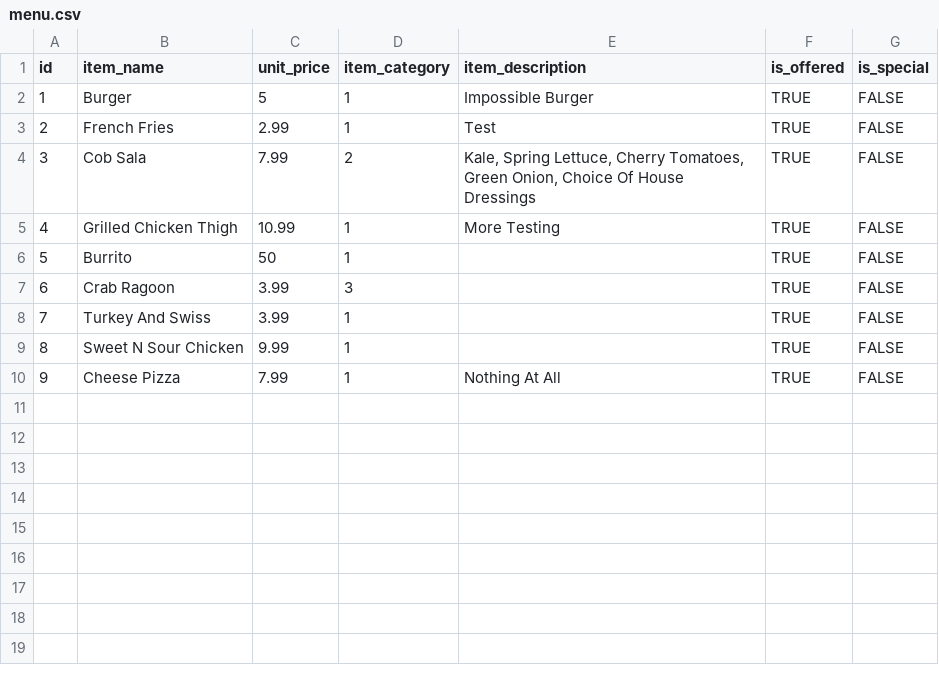
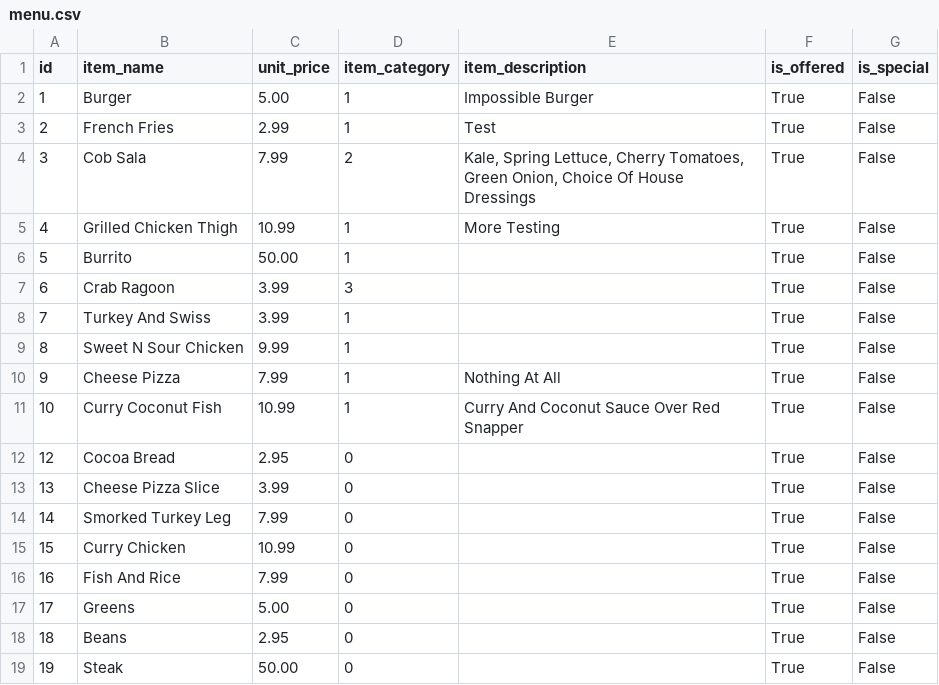
Before and after one commit to janjdev/SalesPoint, a CSV file: files/menu.csv, drawn as a sheet.

```diff
--- a/files/menu.csv
+++ b/files/menu.csv
@@ -1,10 +1,19 @@
 id,item_name,unit_price,item_category,item_description,is_offered,is_special
-1,Burger,5,1,Impossible Burger,TRUE,FALSE
-2,French Fries,2.99,1,Test,TRUE,FALSE
-3,Cob Sala,7.99,2,"Kale, Spring Lettuce, Cherry Tomatoes, Green Onion, Choice Of House Dressings",TRUE,FALSE
-4,Grilled Chicken Thigh,10.99,1,More Testing,TRUE,FALSE
-5,Burrito,50,1,,TRUE,FALSE
-6,Crab Ragoon,3.99,3,,TRUE,FALSE
-7,Turkey And Swiss,3.99,1,,TRUE,FALSE
-8,Sweet N Sour Chicken,9.99,1,,TRUE,FALSE
-9,Cheese Pizza,7.99,1,Nothing At All,TRUE,FALSE
+1,Burger,5.00,1,Impossible Burger,True,False
+2,French Fries,2.99,1,Test,True,False
+3,Cob Sala,7.99,2,"Kale, Spring Lettuce, Cherry Tomatoes, Green Onion, Choice Of House Dressings",True,False
+4,Grilled Chicken Thigh,10.99,1,More Testing,True,False
+5,Burrito,50.00,1,,True,False
+6,Crab Ragoon,3.99,3,,True,False
+7,Turkey And Swiss,3.99,1,,True,False
+8,Sweet N Sour Chicken,9.99,1,,True,False
+9,Cheese Pizza,7.99,1,Nothing At All,True,False
+10,Curry Coconut Fish,10.99,1,Curry And Coconut Sauce Over Red Snapper,True,False
+12,Cocoa Bread,2.95,0,,True,False
+13,Cheese Pizza Slice,3.99,0,,True,False
+14,Smorked Turkey Leg,7.99,0,,True,False
+15,Curry Chicken,10.99,0,,True,False
+16,Fish And Rice,7.99,0,,True,False
+17,Greens,5.00,0,,True,False
+18,Beans,2.95,0,,True,False
+19,Steak,50.00,0,,True,False
```
Also changed, not shown: 15 other files.
